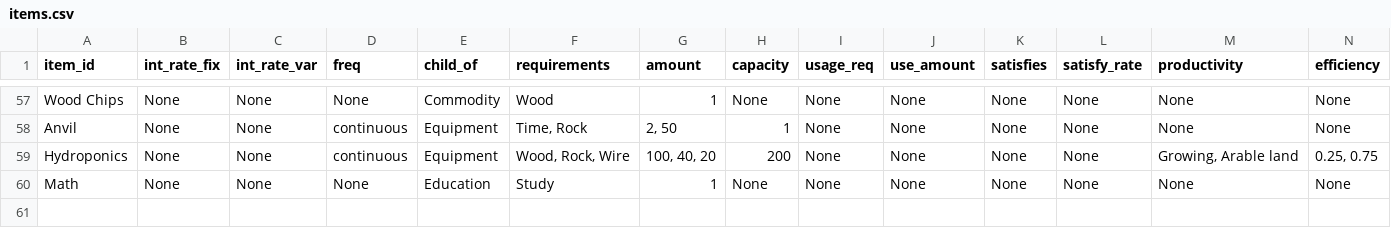
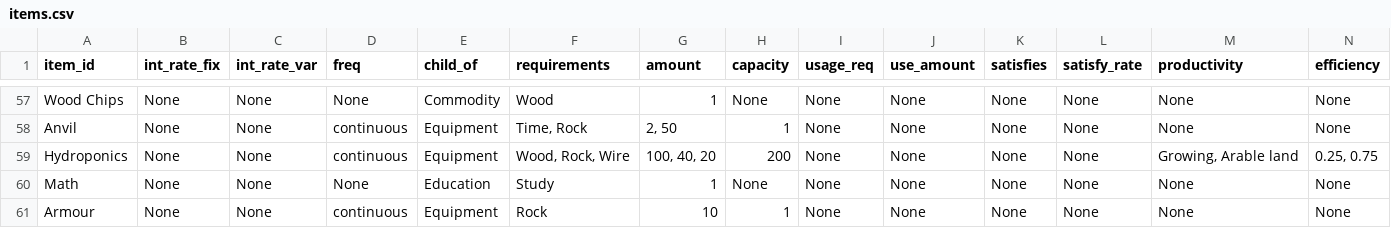
Before and after one commit to ralexander11/acct_legacy, a CSV file: data/items.csv, drawn as a sheet; only a part is shown, gaps mark what is left out; rows hold the shown columns only; the diff names each change by its address in the sheet, - before the commit and + after, or states it on an @@ line.

```diff
--- a/data/items.csv
+++ b/data/items.csv
+row 61: Armour | None | None | continuous | Equipment | Rock | 10 | 1 | None | None | None | None | None | None
```
Also changed, not shown: 3 other files.
